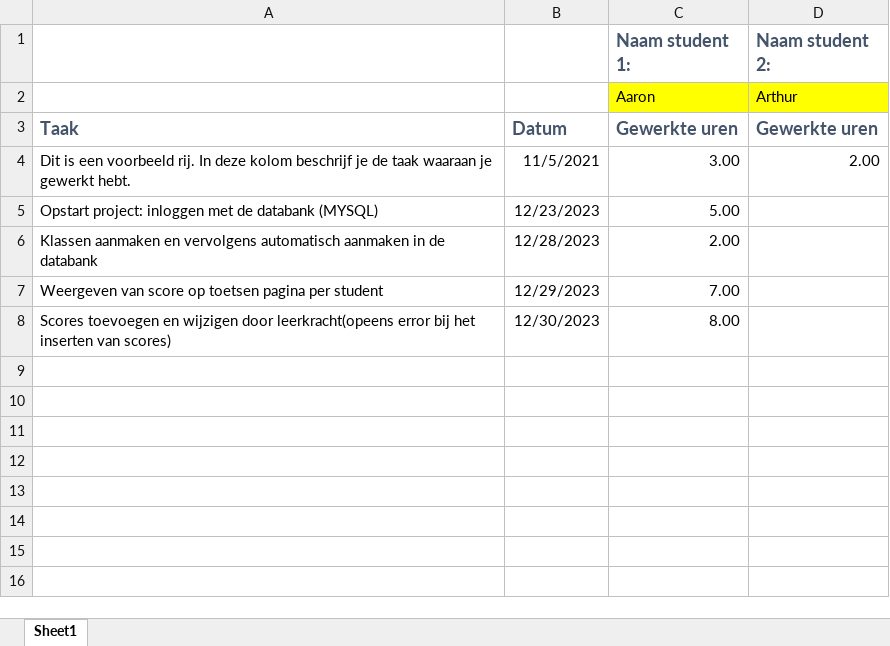
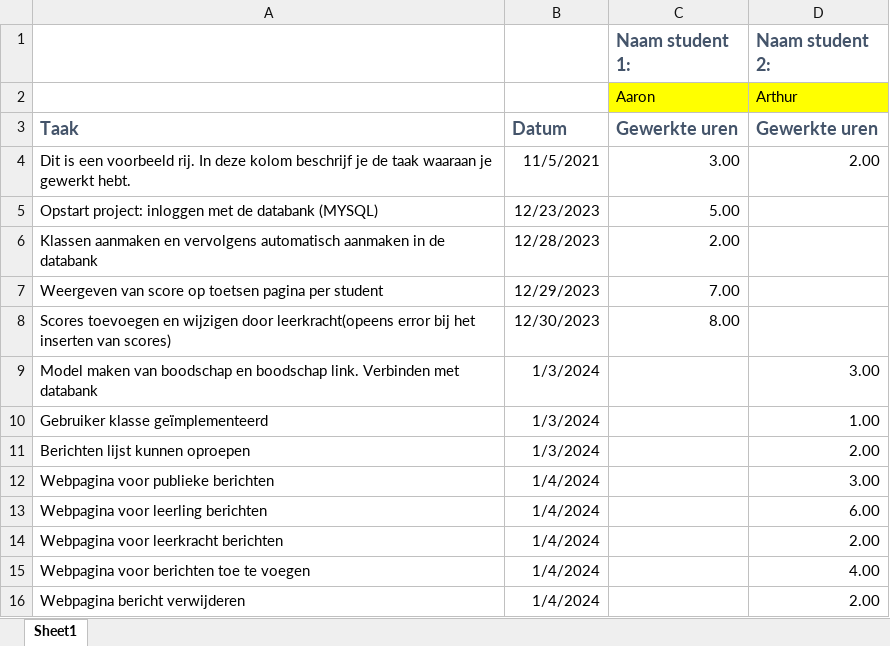
Before and after one commit to aarontenzing/school_platform, an Excel workbook: logboek.xlsx, sheet Sheet1, drawn as a sheet; values as stored, in another font and other column widths than the file's, no borders; the diff names each change by its address in the sheet, - before the commit and + after, or states it on an @@ line.

Commit message:
berichten

```diff
--- a/logboek.xlsx (sheet Sheet1)
+++ b/logboek.xlsx (sheet Sheet1)
+row 9: Model maken van boodschap en boodschap link. Verbinden met databank | 1/3/2024 |  | 3.00
+row 10: Gebruiker klasse geïmplementeerd | 1/3/2024 |  | 1.00
+row 11: Berichten lijst kunnen oproepen | 1/3/2024 |  | 2.00
+row 12: Webpagina voor publieke berichten | 1/4/2024 |  | 3.00
+row 13: Webpagina voor leerling berichten | 1/4/2024 |  | 6.00
+row 14: Webpagina voor leerkracht berichten | 1/4/2024 |  | 2.00
+row 15: Webpagina voor berichten toe te voegen | 1/4/2024 |  | 4.00
+row 16: Webpagina bericht verwijderen | 1/4/2024 |  | 2.00
```
Also changed, not shown: 35 other files.
